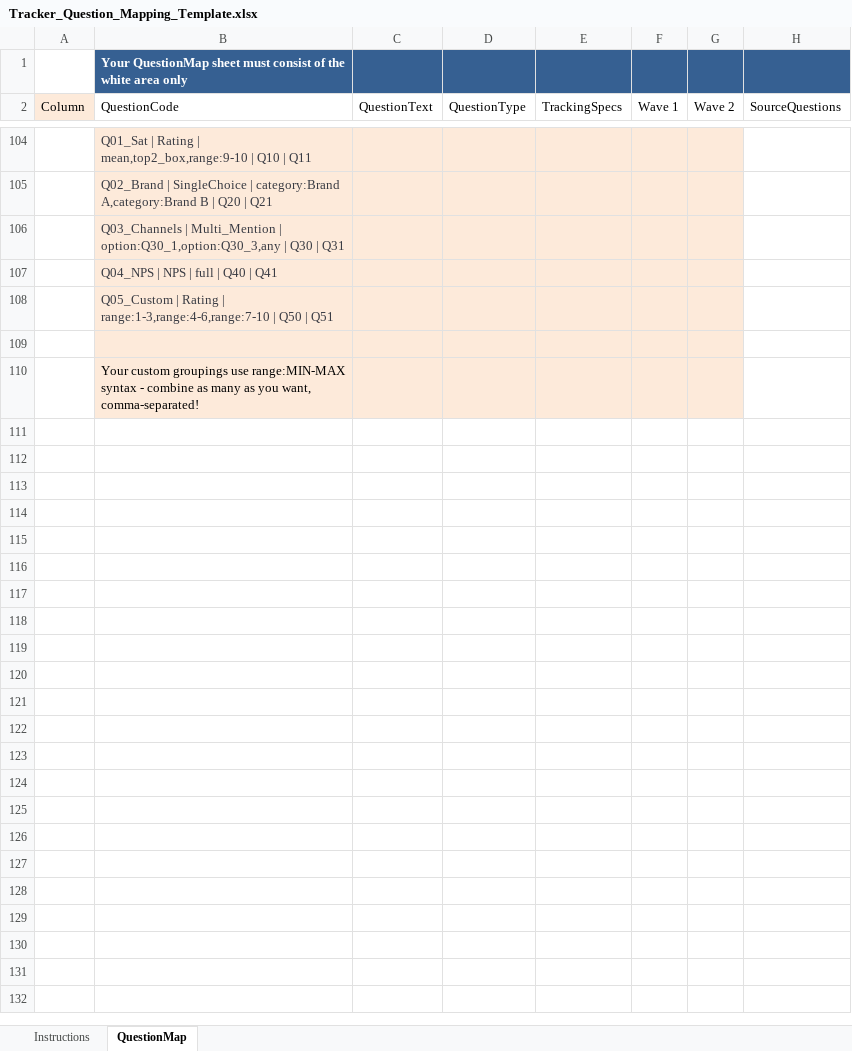
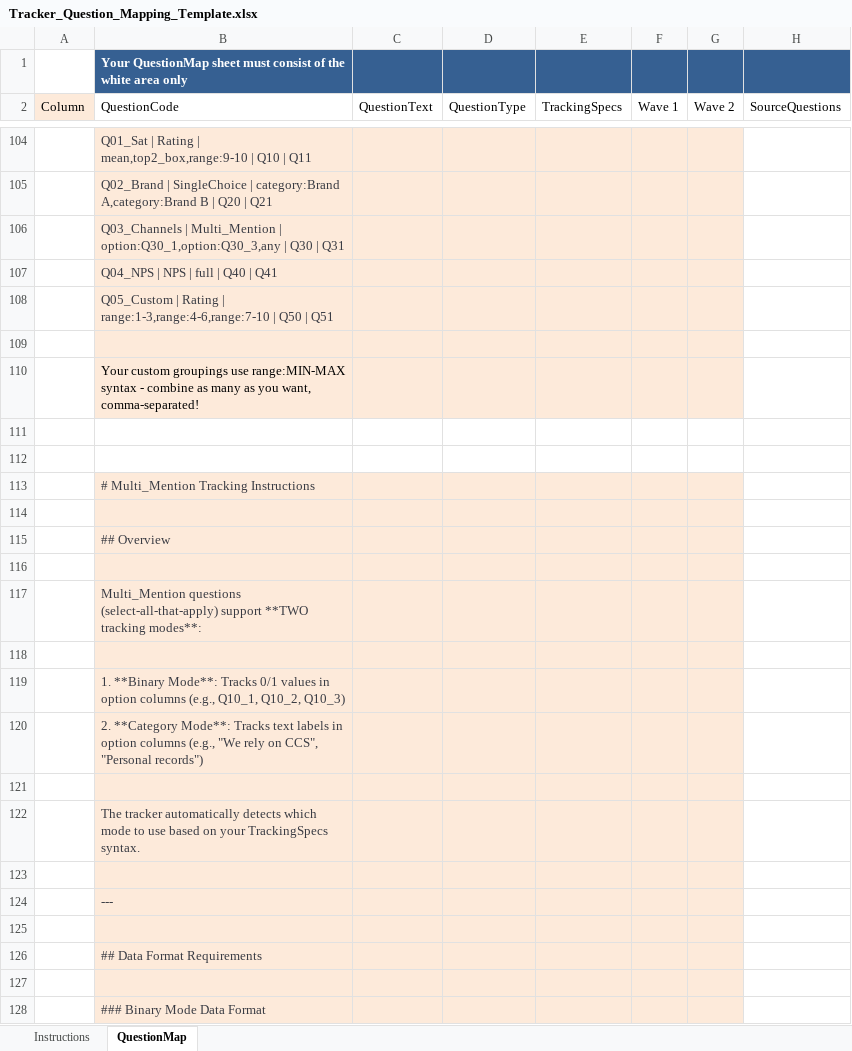
Before and after one commit to DuncanRBrett/Turas, an Excel workbook: templates/Tracker_Question_Mapping_Template.xlsx, sheet QuestionMap, drawn as a sheet; only a part is shown, gaps mark what is left out; values as stored, in another font and other column widths than the file's, no borders; the diff covers the shown part only; the diff names each change by its address in the sheet, - before the commit and + after, or states it on an @@ line.

```diff
--- a/templates/Tracker_Question_Mapping_Template.xlsx (sheet QuestionMap)
+++ b/templates/Tracker_Question_Mapping_Template.xlsx (sheet QuestionMap)
+row 111: (empty)
+row 112: (empty)
+row 113:  | # Multi_Mention Tracking Instructions
+row 114: (empty)
+row 115:  | ## Overview
+row 116: (empty)
+row 117:  | Multi_Mention questions (select-all-that-apply) support **TWO tracking modes**:
+row 118: (empty)
+row 119:  | 1. **Binary Mode**: Tracks 0/1 values in option columns (e.g., Q10_1, Q10_2, Q10_3)
+row 120:  | 2. **Category Mode**: Tracks text labels in option columns (e.g., "We rely on CCS", "Personal records")
+row 121: (empty)
+row 122:  | The tracker automatically detects which mode to use based on your TrackingSpecs syntax.
+row 123: (empty)
+row 124:  | ---
+row 125: (empty)
+row 126:  | ## Data Format Requirements
+row 127: (empty)
+row 128:  | ### Binary Mode Data Format
```
Also changed, not shown: 344 added rows elsewhere in this sheet.
